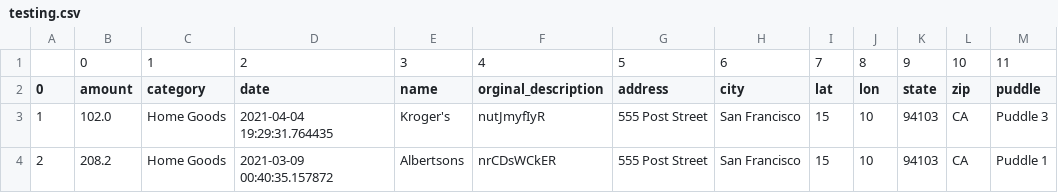
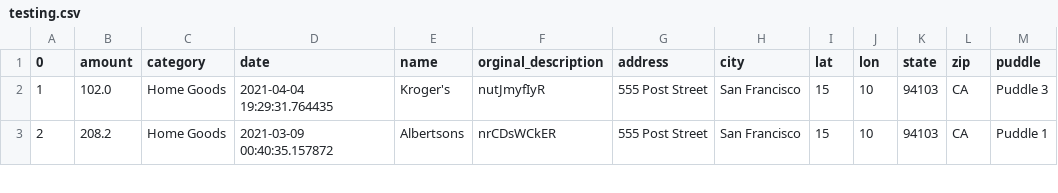
Before and after one commit to escofresco/puddles, a CSV file: puddleify/testing.csv (was puddleify/data/testing.csv), drawn as a sheet; only a part is shown; the diff names each change by its address in the sheet, - before the commit and + after, or states it on an @@ line.

Commit message:
correct test data and train test split

```diff
--- a/puddleify/data/testing.csv
+++ b/puddleify/testing.csv
-row 1:  | 0 | 1 | 2 | 3 | 4 | 5 | 6 | 7 | 8 | 9 | 10 | 11
```
Also changed, not shown: 1 other file.
